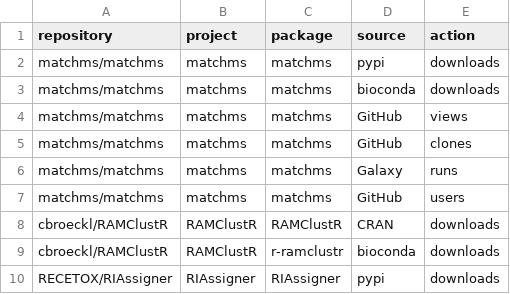
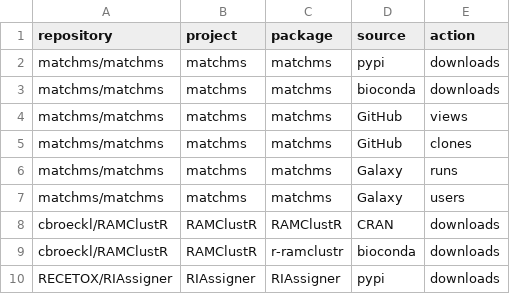
Before and after one commit to RECETOX/specdatri_reporting, a TSV file: repository_list.tsv, drawn as a sheet; only a part is shown.

Commit message:
fixed bug and updated repo list

```diff
--- a/repository_list.tsv
+++ b/repository_list.tsv
@@ -6,3 +6,3 @@ matchms/matchms	matchms	matchms	GitHub	clones
 matchms/matchms	matchms	matchms	Galaxy	runs
-matchms/matchms	matchms	matchms	GitHub	users
+matchms/matchms	matchms	matchms	Galaxy	users
 cbroeckl/RAMClustR	RAMClustR	RAMClustR	CRAN	downloads
```
Also changed, not shown: 2 other files.
